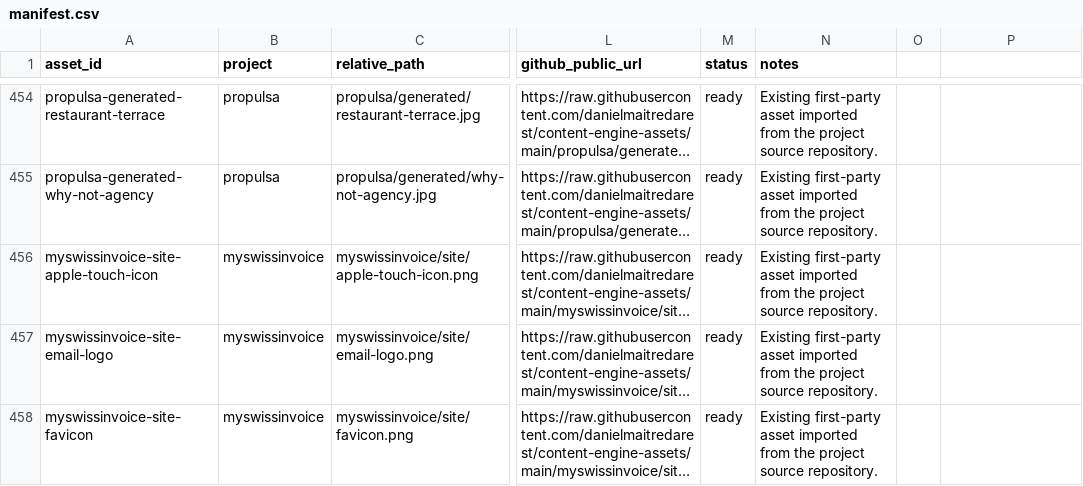
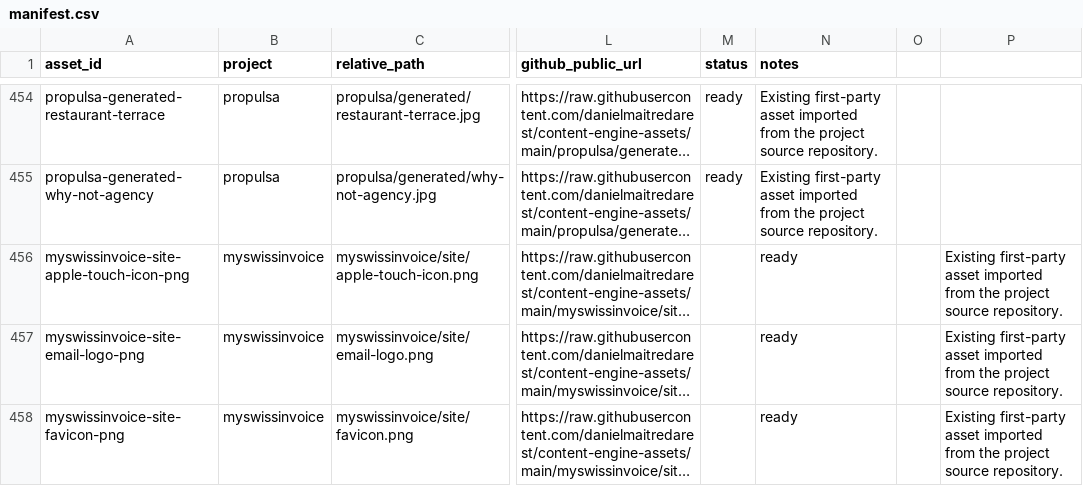
Before and after one commit to danielmaitredarest/content-engine-assets, a CSV file: manifest.csv, drawn as a sheet; only a part is shown, gaps mark what is left out; long unchanged cells end in …; the diff covers the shown part only; the diff names each change by its address in the sheet, - before the commit and + after, or states it on an @@ line.

Commit message:
Normalize MySwissInvoice asset manifest

```diff
--- a/manifest.csv
+++ b/manifest.csv
-A456 (asset_id): myswissinvoice-site-apple-touch-icon
+A456 (asset_id): myswissinvoice-site-apple-touch-icon-png
-M456:M458 (status): ready
+M456:M458 (status): (empty)
-N456:N458 (notes): Existing first-party asset imported from the project source repository.
+N456:N458 (notes): ready
-P456:P458: (empty)
+P456:P458: Existing first-party asset imported from the project source repository.
-A457 (asset_id): myswissinvoice-site-email-logo
+A457 (asset_id): myswissinvoice-site-email-logo-png
-A458 (asset_id): myswissinvoice-site-favicon
+A458 (asset_id): myswissinvoice-site-favicon-png
```
Also changed, not shown: 42 edited cells elsewhere in this file.
